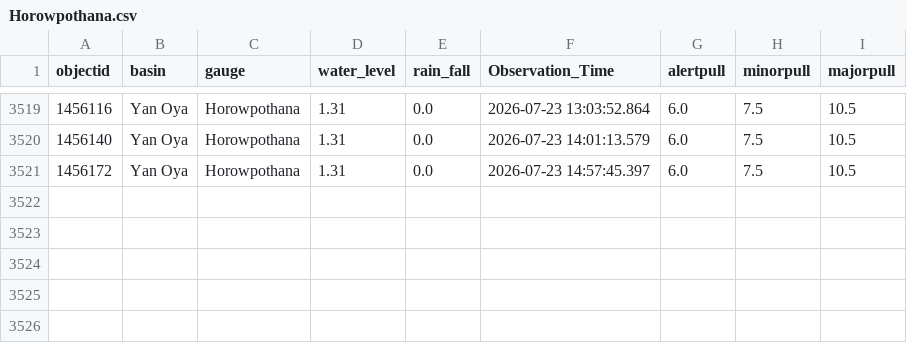
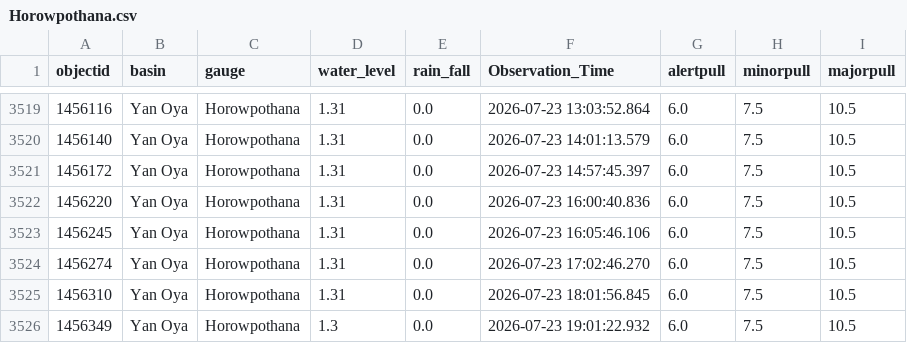
Before and after one commit to hhumal/Irrigation-Dept-Manual-River-Gauge-Readings, a CSV file: Station_Rainfall_CSVs/Horowpothana.csv, drawn as a sheet; only a part is shown, gaps mark what is left out; the diff names each change by its address in the sheet, - before the commit and + after, or states it on an @@ line.

```diff
--- a/Station_Rainfall_CSVs/Horowpothana.csv
+++ b/Station_Rainfall_CSVs/Horowpothana.csv
+row 3522: 1456220 | Yan Oya | Horowpothana | 1.31 | 0.0 | 2026-07-23 16:00:40.836 | 6.0 | 7.5 | 10.5
+row 3523: 1456245 | Yan Oya | Horowpothana | 1.31 | 0.0 | 2026-07-23 16:05:46.106 | 6.0 | 7.5 | 10.5
+row 3524: 1456274 | Yan Oya | Horowpothana | 1.31 | 0.0 | 2026-07-23 17:02:46.270 | 6.0 | 7.5 | 10.5
+row 3525: 1456310 | Yan Oya | Horowpothana | 1.31 | 0.0 | 2026-07-23 18:01:56.845 | 6.0 | 7.5 | 10.5
+row 3526: 1456349 | Yan Oya | Horowpothana | 1.3 | 0.0 | 2026-07-23 19:01:22.932 | 6.0 | 7.5 | 10.5
```
Also changed, not shown: Station_Rainfall_CSVs/Kalawellawa_(Millakanda).csv, Station_Rainfall_CSVs/Panadugama.csv, 37 other files.
